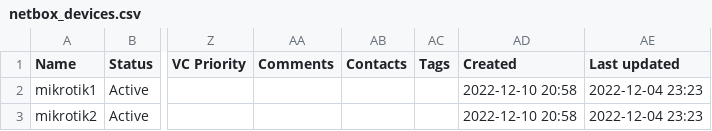
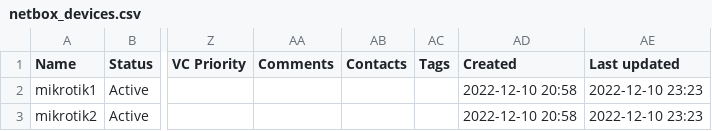
Before and after one commit to MolchanovaNika/2022_2023-network_programming-k34202-molchanova_v_a-, a CSV file: lab3/netbox_devices.csv, drawn as a sheet; only a part is shown, gaps mark what is left out; the diff names each change by its address in the sheet, - before the commit and + after, or states it on an @@ line.

Commit message:
Update netbox_devices.csv

```diff
--- a/lab3/netbox_devices.csv
+++ b/lab3/netbox_devices.csv
-AE2:AE3 (Last updated): 2022-12-04 23:23
+AE2:AE3 (Last updated): 2022-12-10 23:23
```
